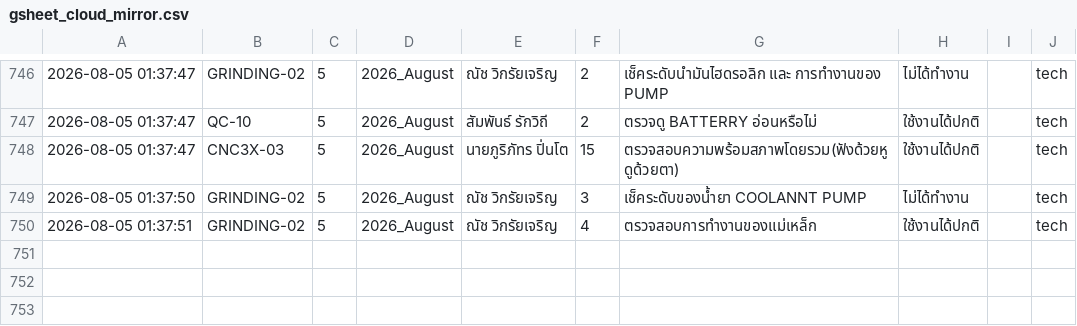
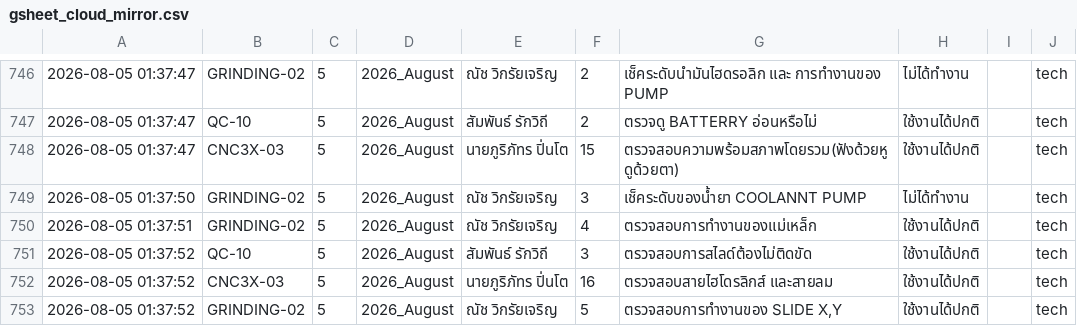
Before and after one commit to kayppc-cell/factory-maintenance-system, a CSV file: gsheet_cloud_mirror.csv, drawn as a sheet; only a part is shown, gaps mark what is left out.

Commit message:
Auto-Sync CSV for GRINDING-02 Day 5

```diff
--- a/gsheet_cloud_mirror.csv
+++ b/gsheet_cloud_mirror.csv
@@ -758 +758,4 @@
 2026-08-05 01:37:51,GRINDING-02,5,2026_August,ณัช วิกรัยเจริญ,4,ตรวจสอบการทำงานของแม่เหล็ก,ใช้งานได้ปกติ,,tech
+2026-08-05 01:37:52,QC-10,5,2026_August,สัมพันธ์ รักวิถี,3,ตรวจสอบการสไลด์ต้องไม่ติดขัด,ใช้งานได้ปกติ,,tech
+2026-08-05 01:37:52,CNC3X-03,5,2026_August,นายภูริภัทร  ปิ่นโต,16,ตรวจสอบสายไฮโดรลิกส์ และสายลม,ใช้งานได้ปกติ,,tech
+2026-08-05 01:37:52,GRINDING-02,5,2026_August,ณัช วิกรัยเจริญ,5,"ตรวจสอบการทำงานของ SLIDE X,Y",ใช้งานได้ปกติ,,tech
```
